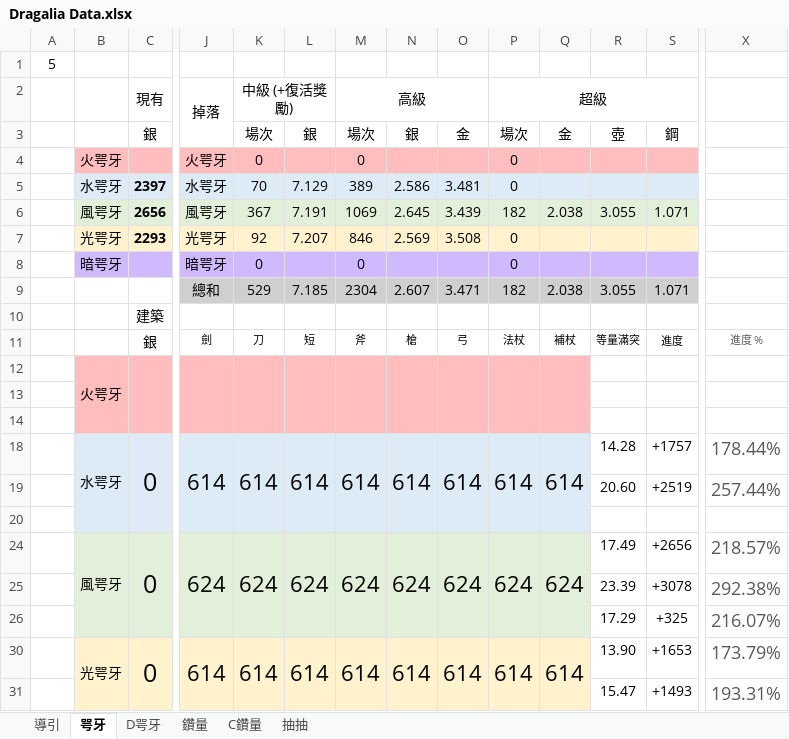
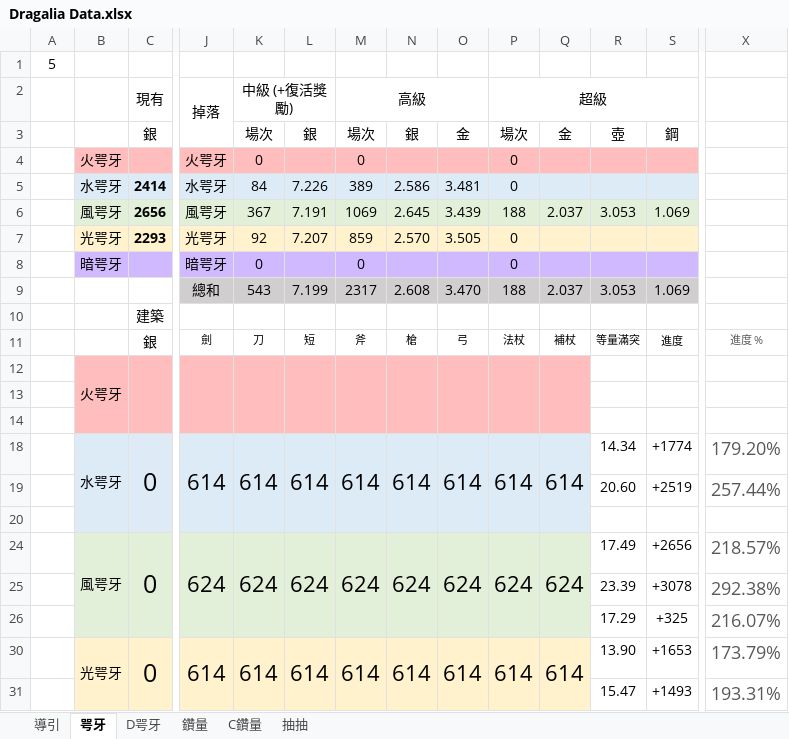
Before and after one commit to RaenonX-DL/dragalia-data-track, an Excel workbook: Dragalia Data.xlsx, sheet 咢牙, drawn as a sheet; only a part is shown, gaps mark what is left out; values as stored, in another font and other column widths than the file's, no borders; conditional formats not drawn; removed rows and columns are numbered as before the commit, all else as after; rows hold the shown columns only; the diff names each change by its address in the sheet, - before the commit and + after, or states it on an @@ line.

```diff
--- a/Dragalia Data.xlsx (sheet 咢牙)
+++ b/Dragalia Data.xlsx (sheet 咢牙)
-C5 (現有): 2397
+C5 (現有): 2414
-K5 (中級 (+復活獎勵)): 70
+K5 (中級 (+復活獎勵)): 84
-L5: 7.129
+L5: 7.226
-P6 (超級): 182
+P6 (超級): 188
-Q6: 2.038
+Q6: 2.037
-R6: 3.055
+R6: 3.053
-S6: 1.071
+S6: 1.069
-M7 (高級): 846
+M7 (高級): 859
-N7: 2.569
+N7: 2.570
-O7: 3.508
+O7: 3.505
-row 9:  |  |  | 總和 | 529 | 7.185 | 2304 | 2.607 | 3.471 | 182 | 2.038 | 3.055 | 1.071
+row 9:  |  |  | 總和 | 543 | 7.199 | 2317 | 2.608 | 3.470 | 188 | 2.037 | 3.053 | 1.069
-R18: 14.28
+R18: 14.34
-S18: +1757
+S18: +1774
-X18: 178.44%
+X18: 179.20%
```
Also changed, not shown: sheet D咢牙, sheet 鑽量, sheet 抽抽, charts or pictures, 1 other file.
